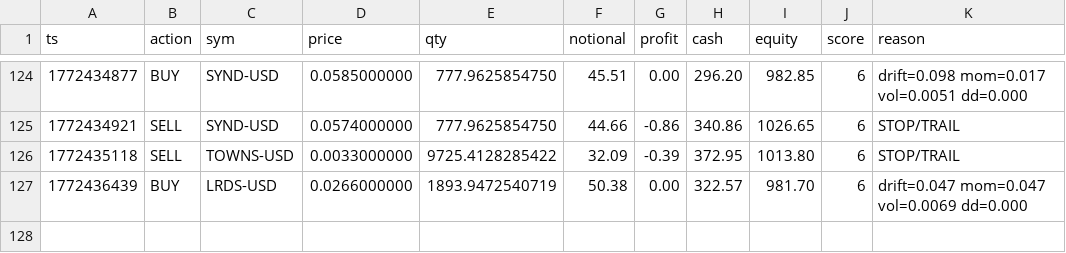
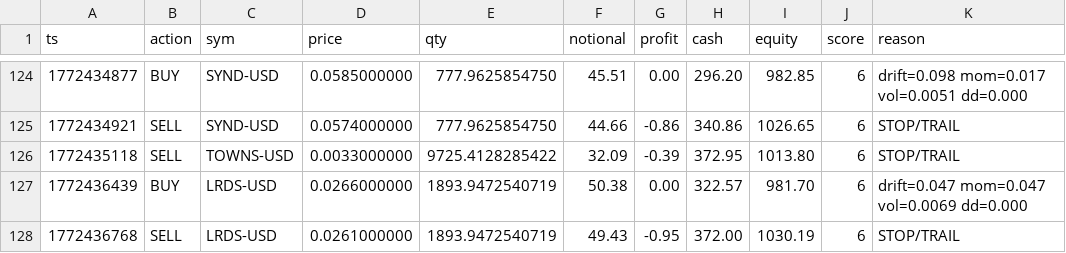
Before and after one commit to joshuadobbs056-ctrl/coin-sniper-data, a CSV file: trade_history.csv, drawn as a sheet; only a part is shown, gaps mark what is left out.

Commit message:
update trade_history.csv

```diff
--- a/trade_history.csv
+++ b/trade_history.csv
@@ -127 +127,2 @@ ts,action,sym,price,qty,notional,profit,cash,equity,score,reason
 1772436439,BUY,LRDS-USD,0.0266000000,1893.9472540719,50.38,0.00,322.57,981.70,6,drift=0.047 mom=0.047 vol=0.0069 dd=0.000
+1772436768,SELL,LRDS-USD,0.0261000000,1893.9472540719,49.43,-0.95,372.00,1030.19,6,STOP/TRAIL
```
